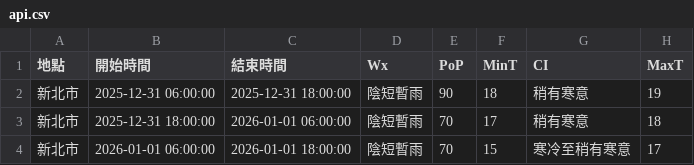
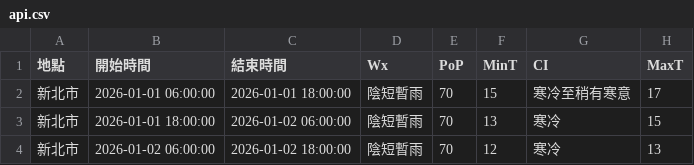
Before and after one commit to oao030oao/1111518-mid, a CSV file: api.csv, drawn as a sheet; removed rows and columns are numbered as before the commit, all else as after; the diff names each change by its address in the sheet, - before the commit and + after, or states it on an @@ line.

```diff
--- a/api.csv
+++ b/api.csv
-row 2: 新北市 | 2025-12-31 06:00:00 | 2025-12-31 18:00:00 | 陰短暫雨 | 90 | 18 | 稍有寒意 | 19
-row 3: 新北市 | 2025-12-31 18:00:00 | 2026-01-01 06:00:00 | 陰短暫雨 | 70 | 17 | 稍有寒意 | 18
+row 3: 新北市 | 2026-01-01 18:00:00 | 2026-01-02 06:00:00 | 陰短暫雨 | 70 | 13 | 寒冷 | 15
+row 4: 新北市 | 2026-01-02 06:00:00 | 2026-01-02 18:00:00 | 陰短暫雨 | 70 | 12 | 寒冷 | 13
```
